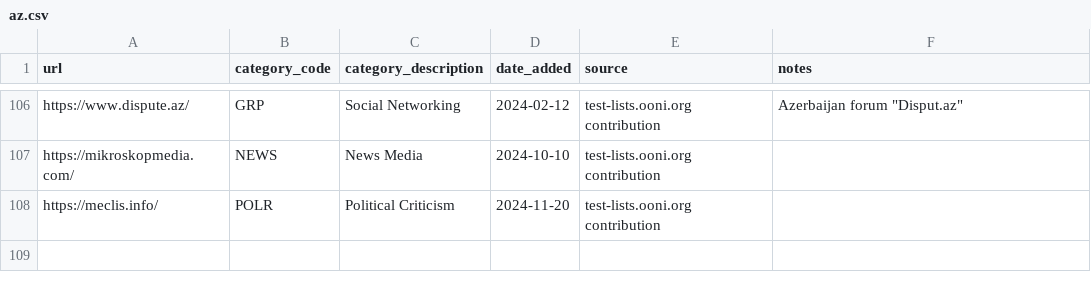
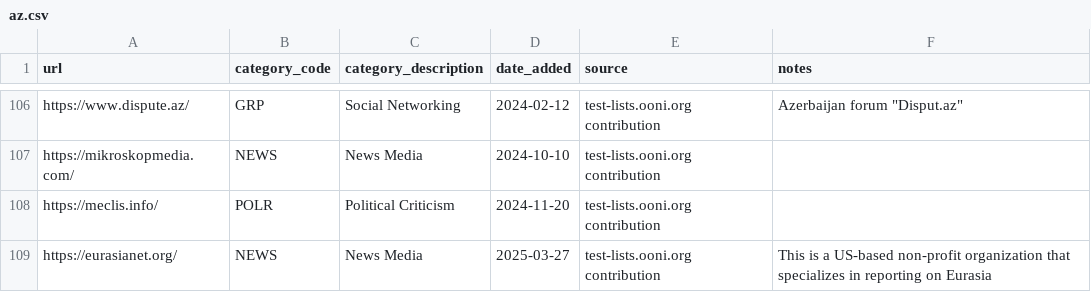
Before and after one commit to citizenlab/test-lists, a CSV file: lists/az.csv, drawn as a sheet; only a part is shown, gaps mark what is left out; the diff names each change by its address in the sheet, - before the commit and + after, or states it on an @@ line.

Commit message:
Added https://eurasianet.org/ to AZ.csv

```diff
--- a/lists/az.csv
+++ b/lists/az.csv
+row 109: https://eurasianet.org/ | NEWS | News Media | 2025-03-27 | test-lists.ooni.org contribution | This is a US-based non-profit organization that specializes in reporting on Eurasia
```
